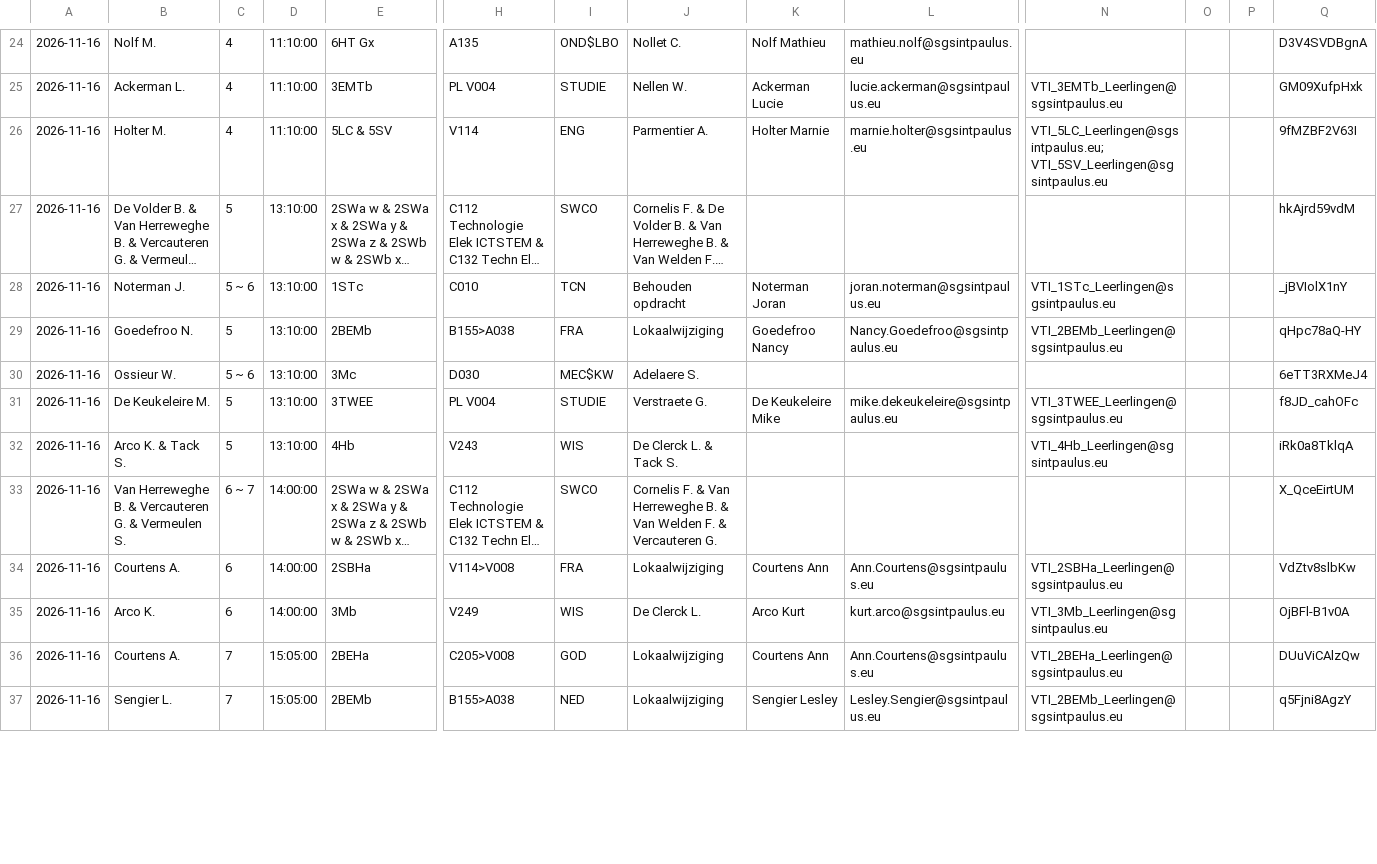
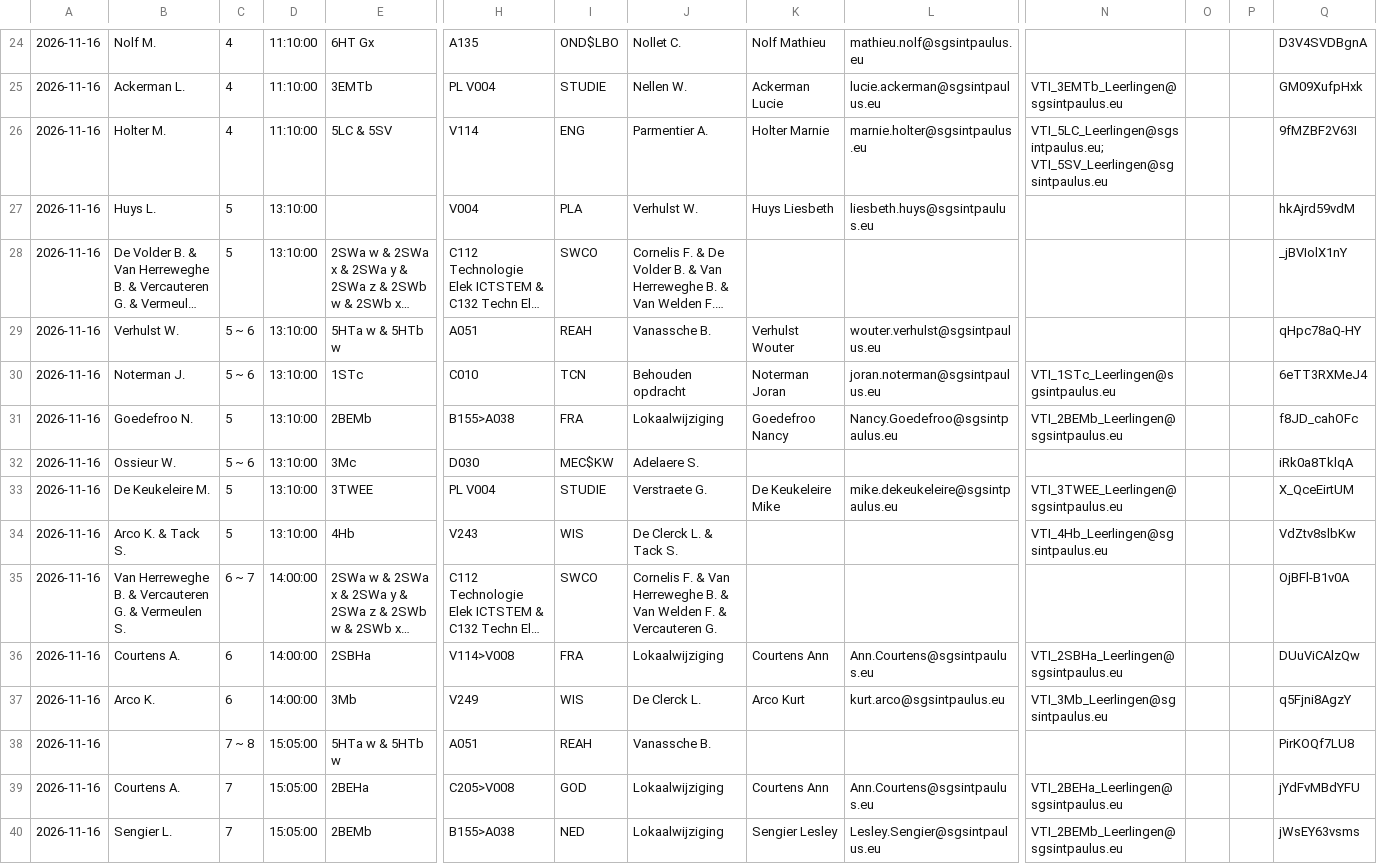
Before and after one commit to tomvanwehaege/xibo-database, a CSV file: xibo-vervangingen.csv, drawn as a sheet; only a part is shown, gaps mark what is left out; long unchanged cells end in …; addresses are those after the commit; rows hold the shown columns only; the diff covers the shown part only; the diff names each change by its address in the sheet, - before the commit and + after, or states it on an @@ line.

Commit message:
Automatische update vanuit OneDrive

```diff
--- a/xibo-vervangingen.csv
+++ b/xibo-vervangingen.csv
+row 27: 2026-11-16 | Huys L. | 5 | 13:10:00 |  | V004 | PLA | Verhulst W. | Huys Liesbeth | liesbeth.huys@sgsintpaulus.eu |  |  |  | hkAjrd59vdM
-Q28: hkAjrd59vdM
+Q28: _jBVIolX1nY
+row 29: 2026-11-16 | Verhulst W. | 5 ~ 6 | 13:10:00 | 5HTa w & 5HTb w | A051 | REAH | Vanassche B. | Verhulst Wouter | wouter.verhulst@sgsintpaulus.eu |  |  |  | qHpc78aQ-HY
-Q30: _jBVIolX1nY
+Q30: 6eTT3RXMeJ4
-Q31: qHpc78aQ-HY
+Q31: f8JD_cahOFc
-Q32: 6eTT3RXMeJ4
+Q32: iRk0a8TklqA
-Q33: f8JD_cahOFc
+Q33: X_QceEirtUM
-Q34: iRk0a8TklqA
+Q34: VdZtv8slbKw
-Q35: X_QceEirtUM
+Q35: OjBFl-B1v0A
-Q36: VdZtv8slbKw
+Q36: DUuViCAlzQw
-Q37: OjBFl-B1v0A
+Q37: q5Fjni8AgzY
+row 38: 2026-11-16 |  | 7 ~ 8 | 15:05:00 | 5HTa w & 5HTb w | A051 | REAH | Vanassche B. |  |  |  |  |  | PirKOQf7LU8
-Q39: DUuViCAlzQw
+Q39: jYdFvMBdYFU
-Q40: q5Fjni8AgzY
+Q40: jWsEY63vsms
```
Also changed, not shown: 2 added rows, 4 removed rows and 80 edited cells elsewhere in this file.
